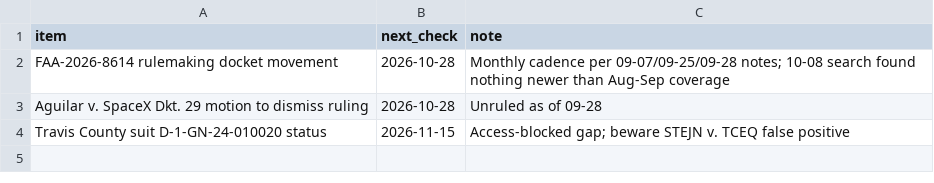
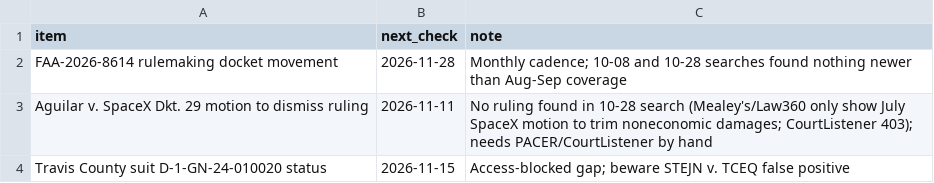
Before and after one commit to brittonleggett/research-threads-cloud, a CSV file: SPACEX_LOUISIANA_PAPER/04_DATA/watchlist.csv, drawn as a sheet.

```diff
--- a/SPACEX_LOUISIANA_PAPER/04_DATA/watchlist.csv
+++ b/SPACEX_LOUISIANA_PAPER/04_DATA/watchlist.csv
@@ -1,4 +1,4 @@
 item,next_check,note
-FAA-2026-8614 rulemaking docket movement,2026-10-28,Monthly cadence per 09-07/09-25/09-28 notes; 10-08 search found nothing newer than Aug-Sep coverage
-Aguilar v. SpaceX Dkt. 29 motion to dismiss ruling,2026-10-28,Unruled as of 09-28
+FAA-2026-8614 rulemaking docket movement,2026-11-28,Monthly cadence; 10-08 and 10-28 searches found nothing newer than Aug-Sep coverage
+Aguilar v. SpaceX Dkt. 29 motion to dismiss ruling,2026-11-11,No ruling found in 10-28 search (Mealey's/Law360 only show July SpaceX motion to trim noneconomic damages; CourtListener 403); needs PACER/CourtListener by hand
 Travis County suit D-1-GN-24-010020 status,2026-11-15,Access-blocked gap; beware STEJN v. TCEQ false positive
```
Also changed, not shown: SPACEX_LOUISIANA_PAPER/04_DATA/candidate_leads.csv, 3 other files.
